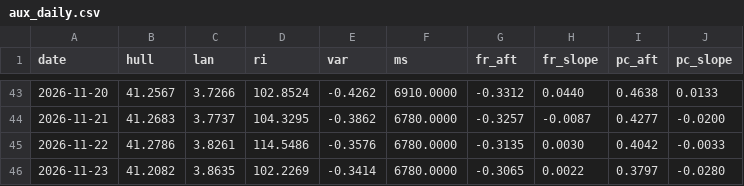
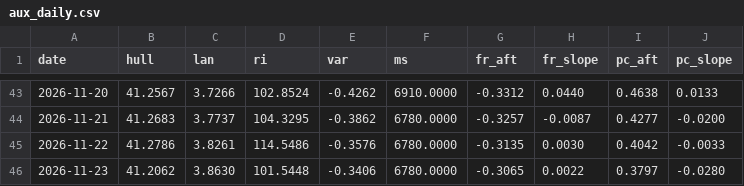
Before and after one commit to mimomimo15/prevision-frontenac, a CSV file: docs/aux_daily.csv, drawn as a sheet; only a part is shown, gaps mark what is left out.

```diff
--- a/docs/aux_daily.csv
+++ b/docs/aux_daily.csv
@@ -45,2 +45,2 @@ date,hull,lan,ri,var,ms,fr_aft,fr_slope,pc_aft,pc_slope
 2026-11-22,41.2786,3.8261,114.5486,-0.3576,6780.0000,-0.3135,0.0030,0.4042,-0.0033
-2026-11-23,41.2082,3.8635,102.2269,-0.3414,6780.0000,-0.3065,0.0022,0.3797,-0.0280
+2026-11-23,41.2062,3.8630,101.5448,-0.3406,6780.0000,-0.3065,0.0022,0.3797,-0.0280
```
Also changed, not shown: docs/britannia.csv, docs/forecast_archive.csv, 7 other files.
